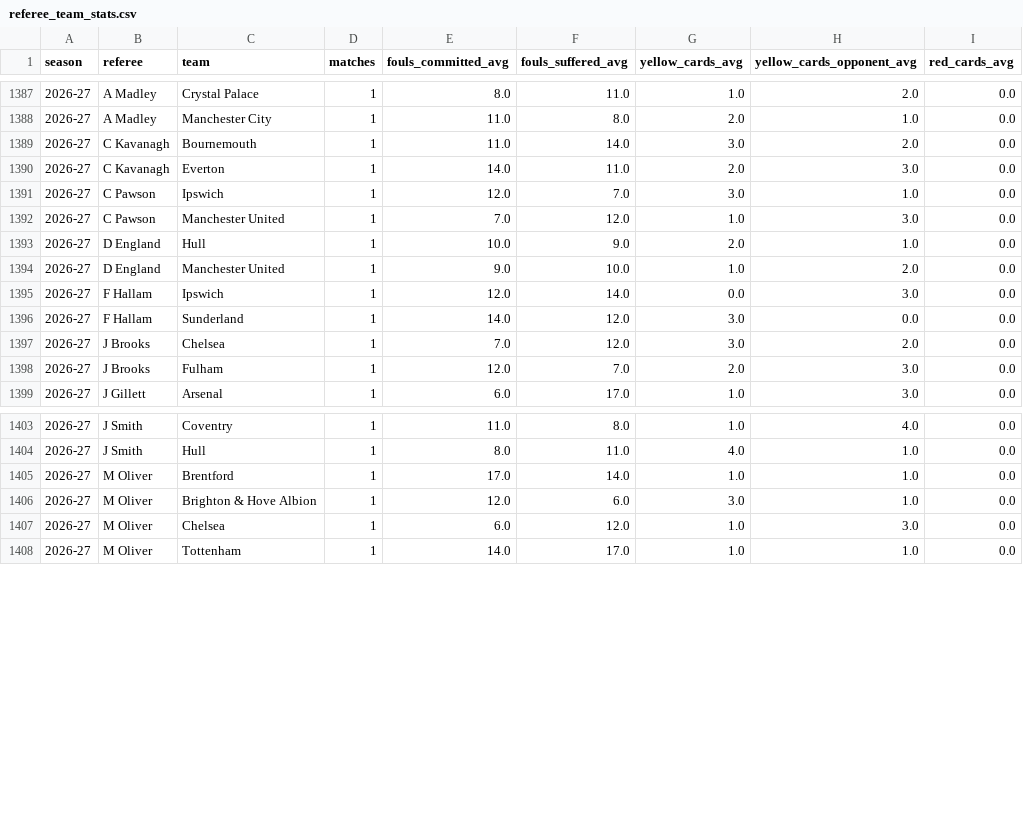
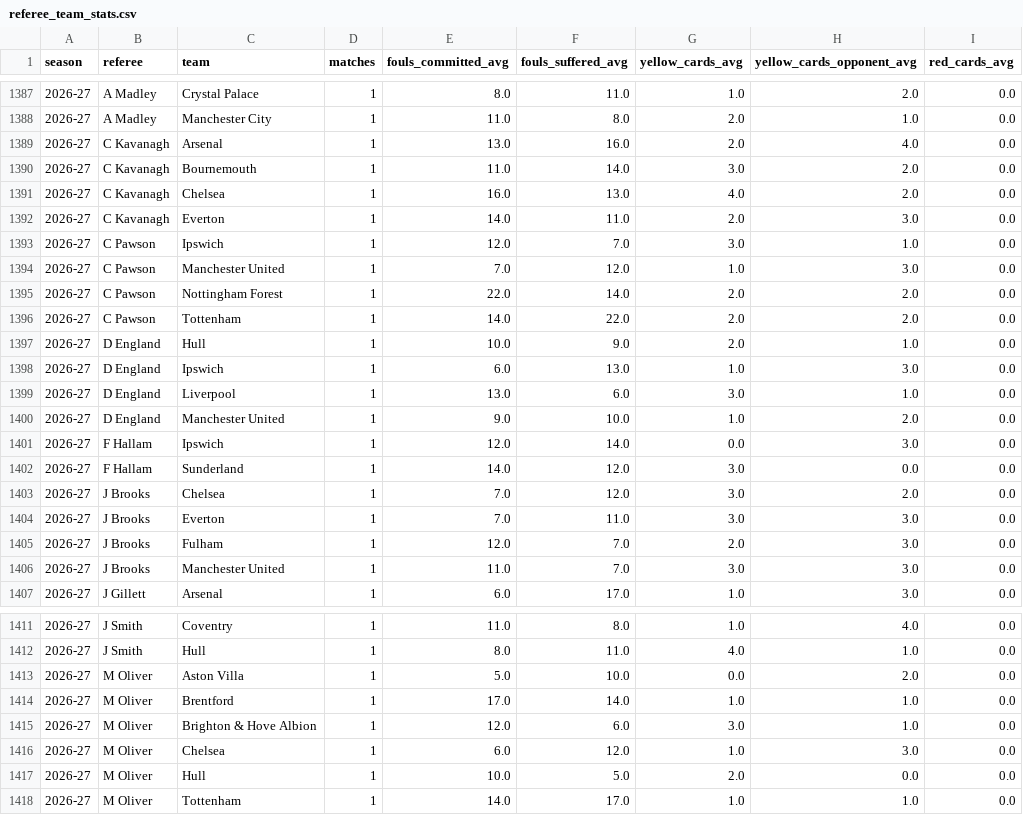
Before and after one commit to Multikabel/pl-analytika-2, a CSV file: data/tables/referee_team_stats.csv, drawn as a sheet; only a part is shown, gaps mark what is left out; the diff covers the shown part only.

```diff
--- a/data/tables/referee_team_stats.csv
+++ b/data/tables/referee_team_stats.csv
@@ -1388,3 +1388,5 @@
 2026-27,A Madley,Manchester City,1,11.0,8.0,2.0,1.0,0.0
+2026-27,C Kavanagh,Arsenal,1,13.0,16.0,2.0,4.0,0.0
 2026-27,C Kavanagh,Bournemouth,1,11.0,14.0,3.0,2.0,0.0
+2026-27,C Kavanagh,Chelsea,1,16.0,13.0,4.0,2.0,0.0
 2026-27,C Kavanagh,Everton,1,14.0,11.0,2.0,3.0,0.0
@@ -1392,3 +1394,7 @@
 2026-27,C Pawson,Manchester United,1,7.0,12.0,1.0,3.0,0.0
+2026-27,C Pawson,Nottingham Forest,1,22.0,14.0,2.0,2.0,0.0
+2026-27,C Pawson,Tottenham,1,14.0,22.0,2.0,2.0,0.0
 2026-27,D England,Hull,1,10.0,9.0,2.0,1.0,0.0
+2026-27,D England,Ipswich,1,6.0,13.0,1.0,3.0,0.0
+2026-27,D England,Liverpool,1,13.0,6.0,3.0,1.0,0.0
 2026-27,D England,Manchester United,1,9.0,10.0,1.0,2.0,0.0
@@ -1397,3 +1403,5 @@
 2026-27,J Brooks,Chelsea,1,7.0,12.0,3.0,2.0,0.0
+2026-27,J Brooks,Everton,1,7.0,11.0,3.0,3.0,0.0
 2026-27,J Brooks,Fulham,1,12.0,7.0,2.0,3.0,0.0
+2026-27,J Brooks,Manchester United,1,11.0,7.0,3.0,3.0,0.0
 2026-27,J Gillett,Arsenal,1,6.0,17.0,1.0,3.0,0.0
@@ -1404,2 +1412,3 @@
 2026-27,J Smith,Hull,1,8.0,11.0,4.0,1.0,0.0
+2026-27,M Oliver,Aston Villa,1,5.0,10.0,0.0,2.0,0.0
 2026-27,M Oliver,Brentford,1,17.0,14.0,1.0,1.0,0.0
@@ -1407,2 +1416,3 @@
 2026-27,M Oliver,Chelsea,1,6.0,12.0,1.0,3.0,0.0
+2026-27,M Oliver,Hull,1,10.0,5.0,2.0,0.0,0.0
 2026-27,M Oliver,Tottenham,1,14.0,17.0,1.0,1.0,0.0
```
Also changed, not shown: 10 added rows elsewhere in this file, data/tables/match_pre_match_context.csv, data/tables/matches.csv, 21 other files.
